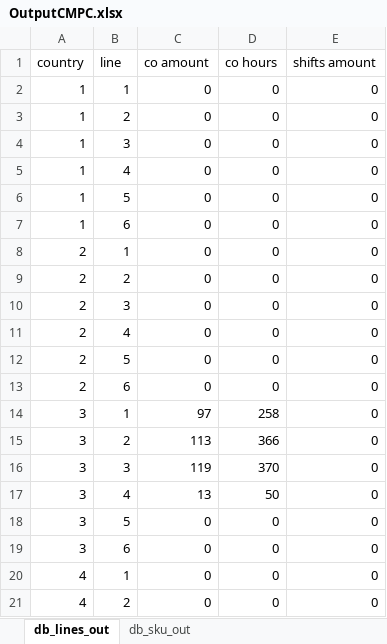
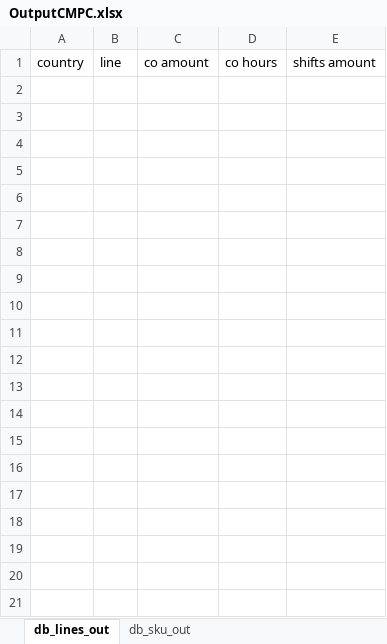
Before and after one commit to elisa-ite/CMPC-manufacturing, an Excel workbook: CMCP_Manufacturing/OutputCMPC.xlsx, sheet db_lines_out, drawn as a sheet; only a part is shown; values as stored, in another font and other column widths than the file's, no borders; the diff covers the shown part only; the diff names each change by its address in the sheet, - before the commit and + after, or states it on an @@ line.

```diff
--- a/CMCP_Manufacturing/OutputCMPC.xlsx (sheet db_lines_out)
+++ b/CMCP_Manufacturing/OutputCMPC.xlsx (sheet db_lines_out)
-row 2: 1 | 1 | 0 | 0 | 0
-row 3: 1 | 2 | 0 | 0 | 0
-row 4: 1 | 3 | 0 | 0 | 0
-row 5: 1 | 4 | 0 | 0 | 0
-row 6: 1 | 5 | 0 | 0 | 0
-row 7: 1 | 6 | 0 | 0 | 0
-row 8: 2 | 1 | 0 | 0 | 0
-row 9: 2 | 2 | 0 | 0 | 0
-row 10: 2 | 3 | 0 | 0 | 0
-row 11: 2 | 4 | 0 | 0 | 0
-row 12: 2 | 5 | 0 | 0 | 0
-row 13: 2 | 6 | 0 | 0 | 0
-row 14: 3 | 1 | 97 | 258 | 0
-row 15: 3 | 2 | 113 | 366 | 0
-row 16: 3 | 3 | 119 | 370 | 0
-row 17: 3 | 4 | 13 | 50 | 0
-row 18: 3 | 5 | 0 | 0 | 0
-row 19: 3 | 6 | 0 | 0 | 0
-row 20: 4 | 1 | 0 | 0 | 0
-row 21: 4 | 2 | 0 | 0 | 0
```
Also changed, not shown: 28 removed rows elsewhere in this sheet, sheet db_sku_out, 6 other files.
